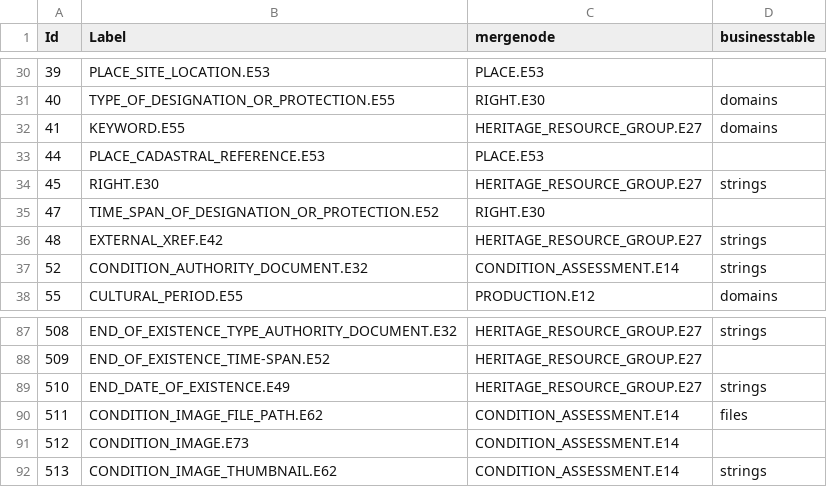
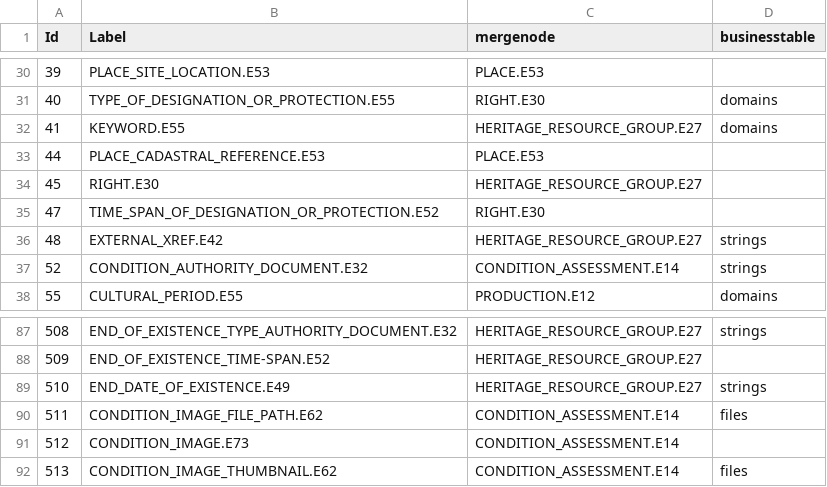
Before and after one commit to archesproject/hip, a CSV file: arches_hip/source_data/resource_graphs/HERITAGE_RESOURCE_GROUP.E27_nodes.csv, drawn as a sheet; only a part is shown, gaps mark what is left out.

Commit message:
Remove table for RIGHT.E30 in HERITAGE_RESOURCE_GROUP.E27 and change CONDITION_THUMBNAIL table for heritage resource and heritage resource group.

```diff
--- a/arches_hip/source_data/resource_graphs/HERITAGE_RESOURCE_GROUP.E27_nodes.csv
+++ b/arches_hip/source_data/resource_graphs/HERITAGE_RESOURCE_GROUP.E27_nodes.csv
@@ -33,3 +33,3 @@ Id,Label,mergenode,businesstable
 44,PLACE_CADASTRAL_REFERENCE.E53,PLACE.E53,
-45,RIGHT.E30,HERITAGE_RESOURCE_GROUP.E27,strings
+45,RIGHT.E30,HERITAGE_RESOURCE_GROUP.E27,
 47,TIME_SPAN_OF_DESIGNATION_OR_PROTECTION.E52,RIGHT.E30,
@@ -91,2 +91,2 @@ Id,Label,mergenode,businesstable
 512,CONDITION_IMAGE.E73,CONDITION_ASSESSMENT.E14,
-513,CONDITION_IMAGE_THUMBNAIL.E62,CONDITION_ASSESSMENT.E14,strings
+513,CONDITION_IMAGE_THUMBNAIL.E62,CONDITION_ASSESSMENT.E14,files
```
Also changed, not shown: arches_hip/source_data/resource_graphs/HERITAGE_RESOURCE.E18_nodes.csv, 2 other files.
